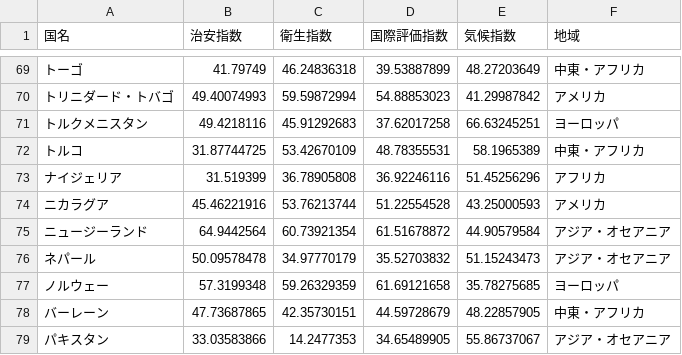
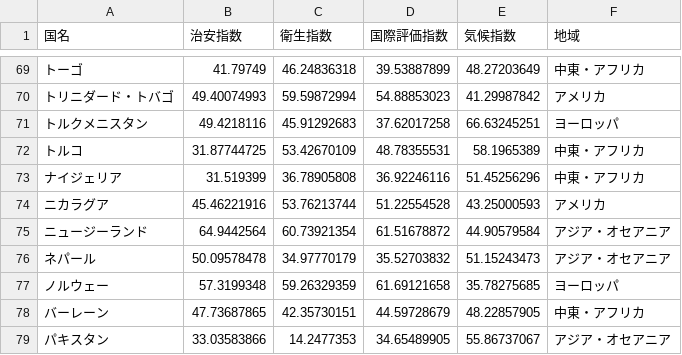
Before and after one commit to kjst-edu/b25-tour, a CSV file: not demo.csv, drawn as a sheet; only a part is shown, gaps mark what is left out.

```diff
--- a/not demo.csv
+++ b/not demo.csv
@@ -72,3 +72,3 @@
 トルコ,31.87744725,53.42670109,48.78355531,58.1965389,中東・アフリカ
-ナイジェリア,31.519399,36.78905808,36.92246116,51.45256296,アフリカ
+ナイジェリア,31.519399,36.78905808,36.92246116,51.45256296,中東・アフリカ
 ニカラグア,45.46221916,53.76213744,51.22554528,43.25000593,アメリカ
```
Also changed, not shown: 1 other file.
